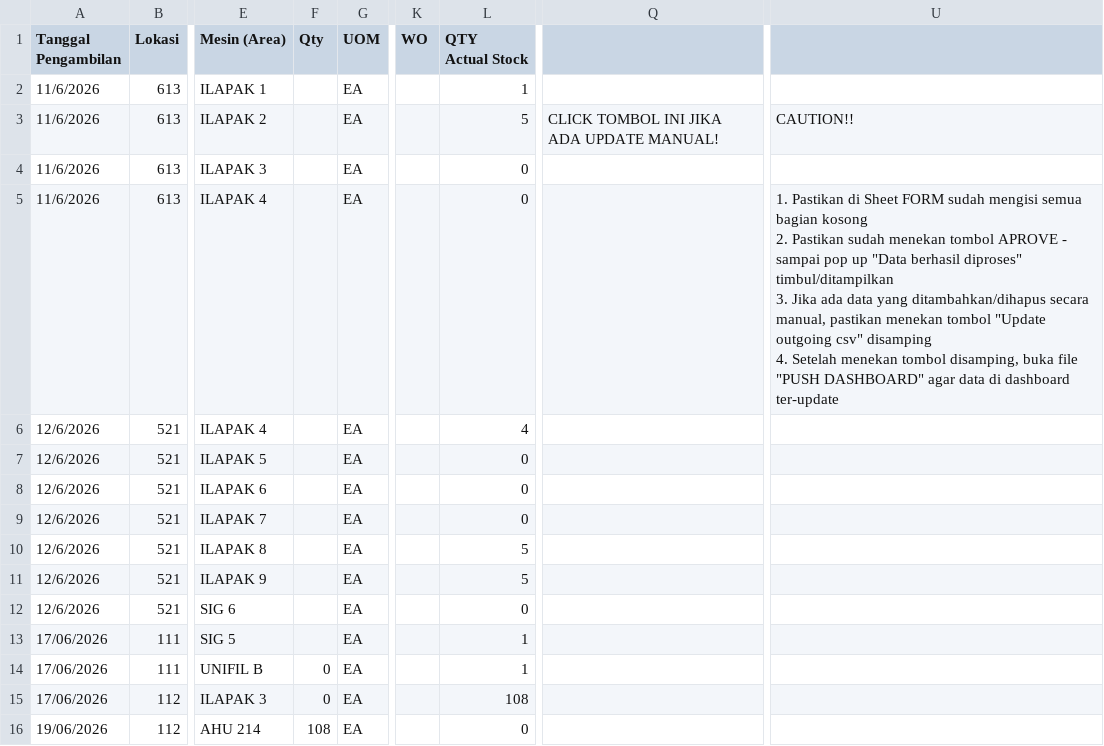
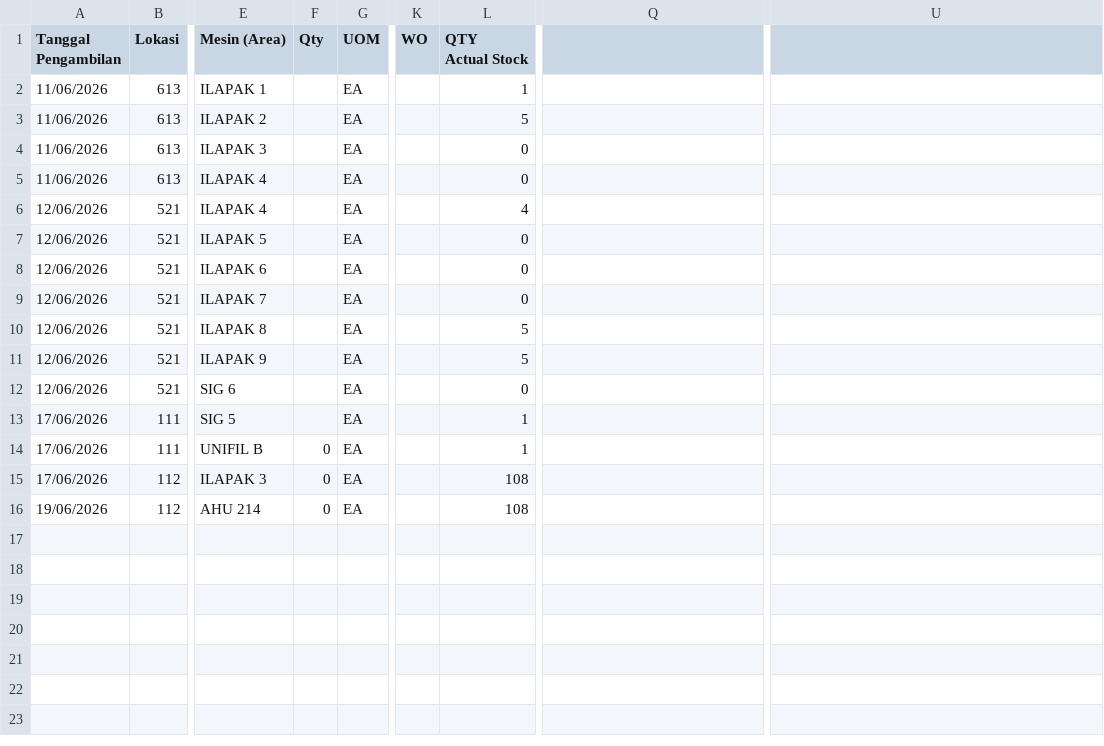
Before and after one commit to Ellangdion13/inventory-dashboard, a CSV file: data/outgoing.csv, drawn as a sheet; only a part is shown, gaps mark what is left out; ↵ is a line break in a cell; the diff names each change by its address in the sheet, - before the commit and + after, or states it on an @@ line.

Commit message:
Dashboard Update

```diff
--- a/data/outgoing.csv
+++ b/data/outgoing.csv
-A2:A5 (Tanggal Pengambilan): 11/6/2026
+A2:A5 (Tanggal Pengambilan): 11/06/2026
-Q3: CLICK TOMBOL INI JIKA ADA UPDATE MANUAL!
+Q3: (empty)
-U3: CAUTION!!
+U3: (empty)
-U5: 1. Pastikan di Sheet FORM sudah mengisi semua bagian kosong ↵ 2. Pastikan sudah menekan tombol APROVE - sampai pop up "Data berhasil diproses" timbul/ditampilkan ↵ 3. Jika ada data yang ditambahkan/dihapus secara manual, pastikan menekan tombol "Update outgoing csv" disamping ↵ 4. Setelah menekan tombol disamping, buka file "PUSH DASHBOARD" agar data di dashboard ter-update
+U5: (empty)
-A6:A12 (Tanggal Pengambilan): 12/6/2026
+A6:A12 (Tanggal Pengambilan): 12/06/2026
-F16 (Qty): 108
+F16 (Qty): 0
-L16 (QTY Actual Stock): 0
+L16 (QTY Actual Stock): 108
```
